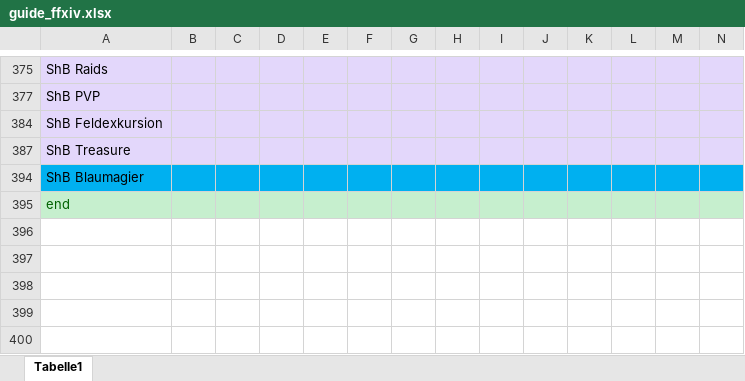
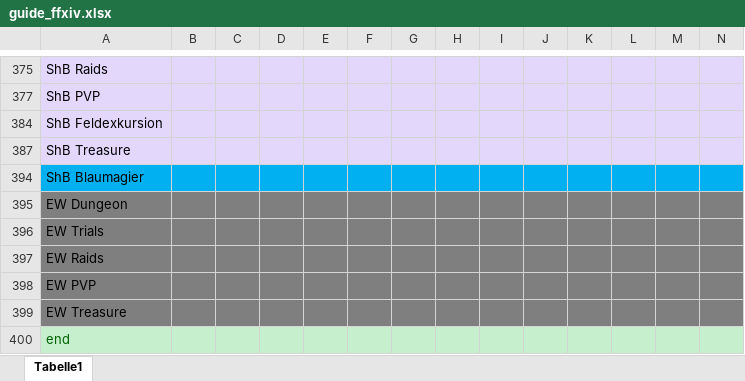
Before and after one commit to Akurosia/DevFFXIVPocketGuide, an Excel workbook: guide_ffxiv.xlsx, sheet Tabelle1, drawn as a sheet; only a part is shown, gaps mark what is left out; values as stored, in another font and other column widths than the file's, no borders; conditional formats not drawn; rows hold the shown columns only; the diff covers the shown part only; the diff names each change by its address in the sheet, - before the commit and + after, or states it on an @@ line.

```diff
--- a/guide_ffxiv.xlsx (sheet Tabelle1)
+++ b/guide_ffxiv.xlsx (sheet Tabelle1)
+row 395: EW Dungeon
+row 396: EW Trials
+row 397: EW Raids
+row 398: EW PVP
+row 399: EW Treasure
```
Also changed, not shown: 27 hidden or unhidden rows elsewhere in this sheet, 19 other files.
